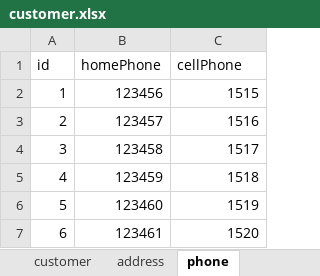
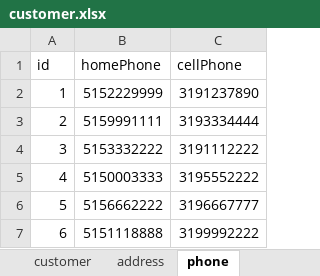
Before and after one commit to koolda/AutomationTesting-Selenium-Tutorial-0918, an Excel workbook: AutomationSeleniumProject/src/main/resources/customer.xlsx, sheet phone, drawn as a sheet; values as stored, in another font and other column widths than the file's, no borders; the diff names each change by its address in the sheet, - before the commit and + after, or states it on an @@ line.

```diff
--- a/AutomationSeleniumProject/src/main/resources/customer.xlsx (sheet phone)
+++ b/AutomationSeleniumProject/src/main/resources/customer.xlsx (sheet phone)
-B2 (homePhone): 123456
+B2 (homePhone): 5152229999
-C2 (cellPhone): 1515
+C2 (cellPhone): 3191237890
-B3 (homePhone): 123457
+B3 (homePhone): 5159991111
-C3 (cellPhone): 1516
+C3 (cellPhone): 3193334444
-B4 (homePhone): 123458
+B4 (homePhone): 5153332222
-C4 (cellPhone): 1517
+C4 (cellPhone): 3191112222
-B5 (homePhone): 123459
+B5 (homePhone): 5150003333
-C5 (cellPhone): 1518
+C5 (cellPhone): 3195552222
-B6 (homePhone): 123460
+B6 (homePhone): 5156662222
-C6 (cellPhone): 1519
+C6 (cellPhone): 3196667777
-B7 (homePhone): 123461
+B7 (homePhone): 5151118888
-C7 (cellPhone): 1520
+C7 (cellPhone): 3199992222
```
Also changed, not shown: sheet address, sheet Export Summary, sheet customer.
